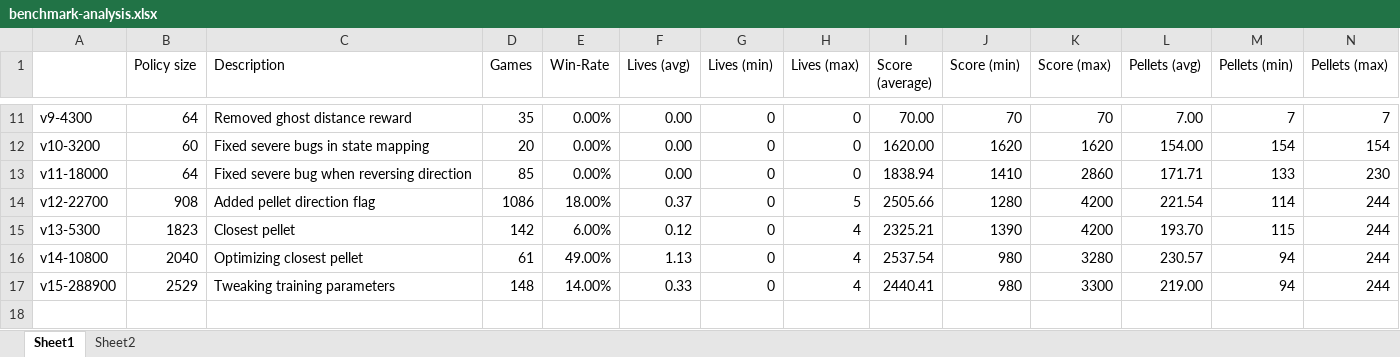
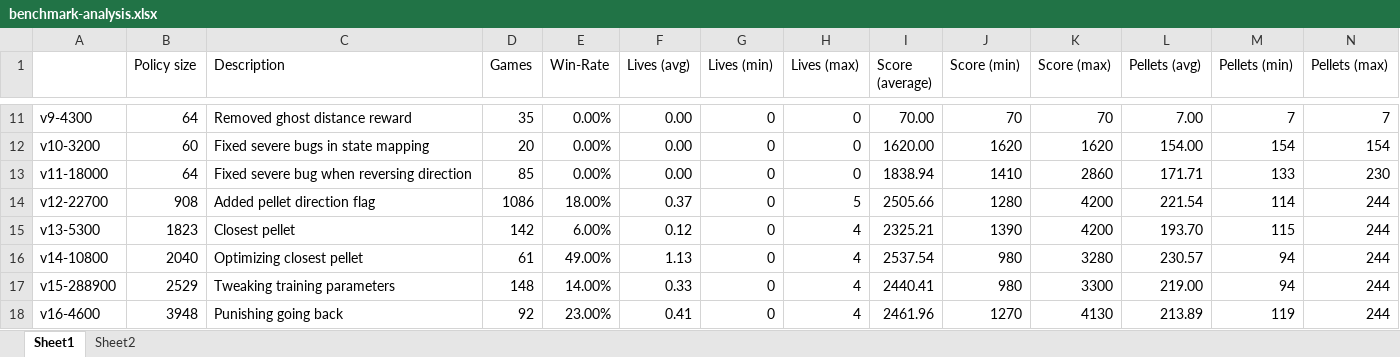
Before and after one commit to maltebp/pacman-reinforcement-learning, an Excel workbook: benchmark-analysis.xlsx, sheet Sheet1, drawn as a sheet; only a part is shown, gaps mark what is left out; values as stored, in another font and other column widths than the file's, no borders; rows hold the shown columns only; the diff names each change by its address in the sheet, - before the commit and + after, or states it on an @@ line.

Commit message:
V16: Punishing going back

```diff
--- a/benchmark-analysis.xlsx (sheet Sheet1)
+++ b/benchmark-analysis.xlsx (sheet Sheet1)
+row 18: v16-4600 | 3948 | Punishing going back | 92 | 23.00% | 0.41 | 0 | 4 | 2461.96 | 1270 | 4130 | 213.89 | 119 | 244
```
Also changed, not shown: 4 other files.
